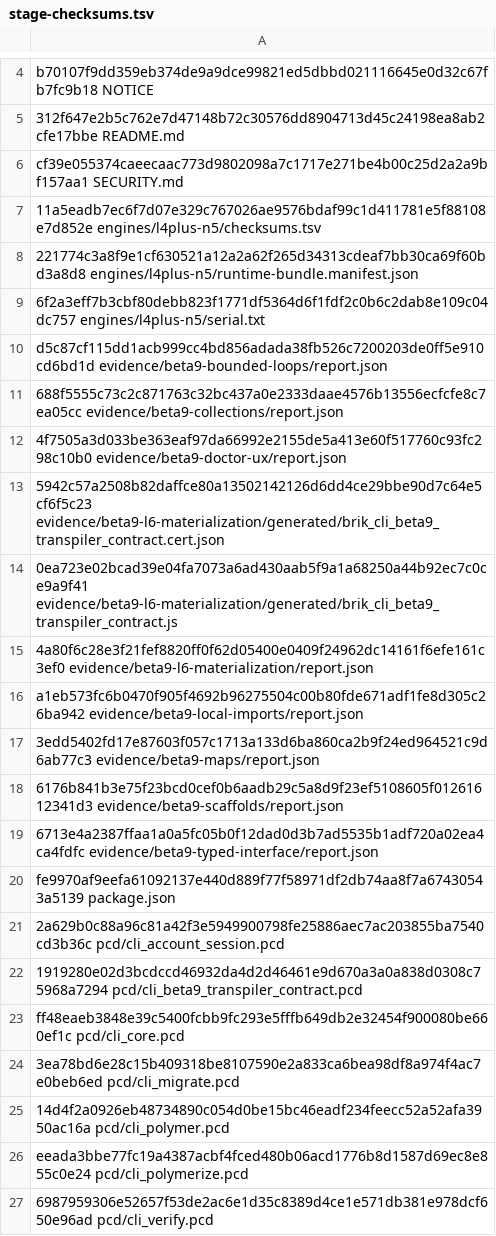
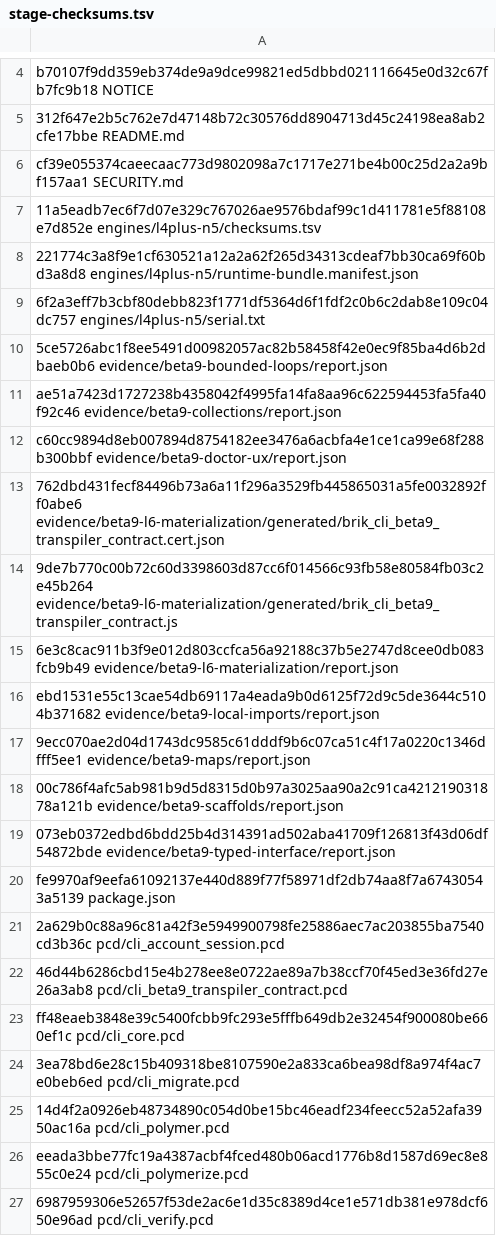
Before and after one commit to brik64/brik64-cli, a TSV file: evidence/beta9-package/stage-checksums.tsv, drawn as a sheet; only a part is shown, gaps mark what is left out.

Commit message:
Harden beta9 marketplace token handling

```diff
--- a/evidence/beta9-package/stage-checksums.tsv
+++ b/evidence/beta9-package/stage-checksums.tsv
@@ -9,15 +9,15 @@ cf39e055374caeecaac773d9802098a7c1717e271be4b00c25d2a2a9bf157aa1  SECURITY.md
 6f2a3eff7b3cbf80debb823f1771df5364d6f1fdf2c0b6c2dab8e109c04dc757  engines/l4plus-n5/serial.txt
-d5c87cf115dd1acb999cc4bd856adada38fb526c7200203de0ff5e910cd6bd1d  evidence/beta9-bounded-loops/report.json
-688f5555c73c2c871763c32bc437a0e2333daae4576b13556ecfcfe8c7ea05cc  evidence/beta9-collections/report.json
-4f7505a3d033be363eaf97da66992e2155de5a413e60f517760c93fc298c10b0  evidence/beta9-doctor-ux/report.json
-5942c57a2508b82daffce80a13502142126d6dd4ce29bbe90d7c64e5cf6f5c23  evidence/beta9-l6-materialization/generated/brik_cli_beta9_transpiler_contract.cert.json
-0ea723e02bcad39e04fa7073a6ad430aab5f9a1a68250a44b92ec7c0ce9a9f41  evidence/beta9-l6-materialization/generated/brik_cli_beta9_transpiler_contract.js
-4a80f6c28e3f21fef8820ff0f62d05400e0409f24962dc14161f6efe161c3ef0  evidence/beta9-l6-materialization/report.json
-a1eb573fc6b0470f905f4692b96275504c00b80fde671adf1fe8d305c26ba942  evidence/beta9-local-imports/report.json
-3edd5402fd17e87603f057c1713a133d6ba860ca2b9f24ed964521c9d6ab77c3  evidence/beta9-maps/report.json
-6176b841b3e75f23bcd0cef0b6aadb29c5a8d9f23ef5108605f01261612341d3  evidence/beta9-scaffolds/report.json
-6713e4a2387ffaa1a0a5fc05b0f12dad0d3b7ad5535b1adf720a02ea4ca4fdfc  evidence/beta9-typed-interface/report.json
+5ce5726abc1f8ee5491d00982057ac82b58458f42e0ec9f85ba4d6b2dbaeb0b6  evidence/beta9-bounded-loops/report.json
+ae51a7423d1727238b4358042f4995fa14fa8aa96c622594453fa5fa40f92c46  evidence/beta9-collections/report.json
+c60cc9894d8eb007894d8754182ee3476a6acbfa4e1ce1ca99e68f288b300bbf  evidence/beta9-doctor-ux/report.json
+762dbd431fecf84496b73a6a11f296a3529fb445865031a5fe0032892ff0abe6  evidence/beta9-l6-materialization/generated/brik_cli_beta9_transpiler_contract.cert.json
+9de7b770c00b72c60d3398603d87cc6f014566c93fb58e80584fb03c2e45b264  evidence/beta9-l6-materialization/generated/brik_cli_beta9_transpiler_contract.js
+6e3c8cac911b3f9e012d803ccfca56a92188c37b5e2747d8cee0db083fcb9b49  evidence/beta9-l6-materialization/report.json
+ebd1531e55c13cae54db69117a4eada9b0d6125f72d9c5de3644c5104b371682  evidence/beta9-local-imports/report.json
+9ecc070ae2d04d1743dc9585c61dddf9b6c07ca51c4f17a0220c1346dfff5ee1  evidence/beta9-maps/report.json
+00c786f4afc5ab981b9d5d8315d0b97a3025aa90a2c91ca421219031878a121b  evidence/beta9-scaffolds/report.json
+073eb0372edbd6bdd25b4d314391ad502aba41709f126813f43d06df54872bde  evidence/beta9-typed-interface/report.json
 fe9970af9eefa61092137e440d889f77f58971df2db74aa8f7a67430543a5139  package.json
 2a629b0c88a96c81a42f3e5949900798fe25886aec7ac203855ba7540cd3b36c  pcd/cli_account_session.pcd
-1919280e02d3bcdccd46932da4d2d46461e9d670a3a0a838d0308c75968a7294  pcd/cli_beta9_transpiler_contract.pcd
+46d44b6286cbd15e4b278ee8e0722ae89a7b38ccf70f45ed3e36fd27e26a3ab8  pcd/cli_beta9_transpiler_contract.pcd
 ff48eaeb3848e39c5400fcbb9fc293e5fffb649db2e32454f900080be660ef1c  pcd/cli_core.pcd
```
Also changed, not shown: 38 other files.
